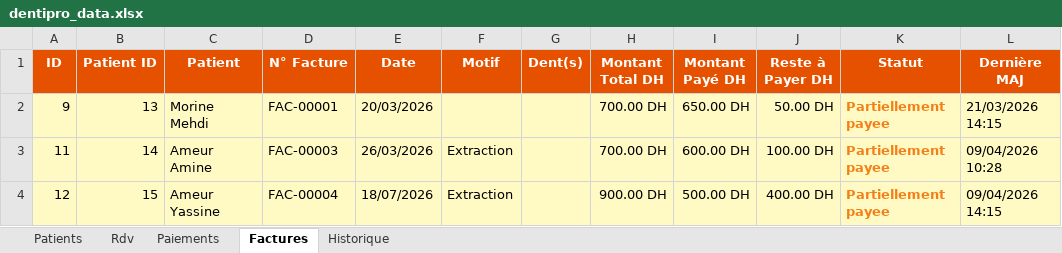
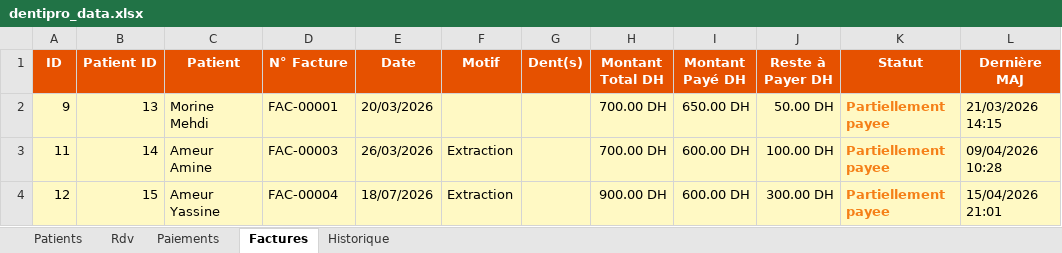
Before and after one commit to ameuramine04-boop/dentipro--app-, an Excel workbook: dentipro_data.xlsx, sheet Factures, drawn as a sheet; values as stored, in another font and other column widths than the file's, no borders; the diff names each change by its address in the sheet, - before the commit and + after, or states it on an @@ line.

```diff
--- a/dentipro_data.xlsx (sheet Factures)
+++ b/dentipro_data.xlsx (sheet Factures)
-I4 (Montant Payé DH): 500.00 DH
+I4 (Montant Payé DH): 600.00 DH
-J4 (Reste à Payer DH): 400.00 DH
+J4 (Reste à Payer DH): 300.00 DH
-L4 (Dernière MAJ): 09/04/2026 14:15
+L4 (Dernière MAJ): 15/04/2026 21:01
```
Also changed, not shown: sheet Historique, sheet Paiements, sheet Rdv, 6 other files.
